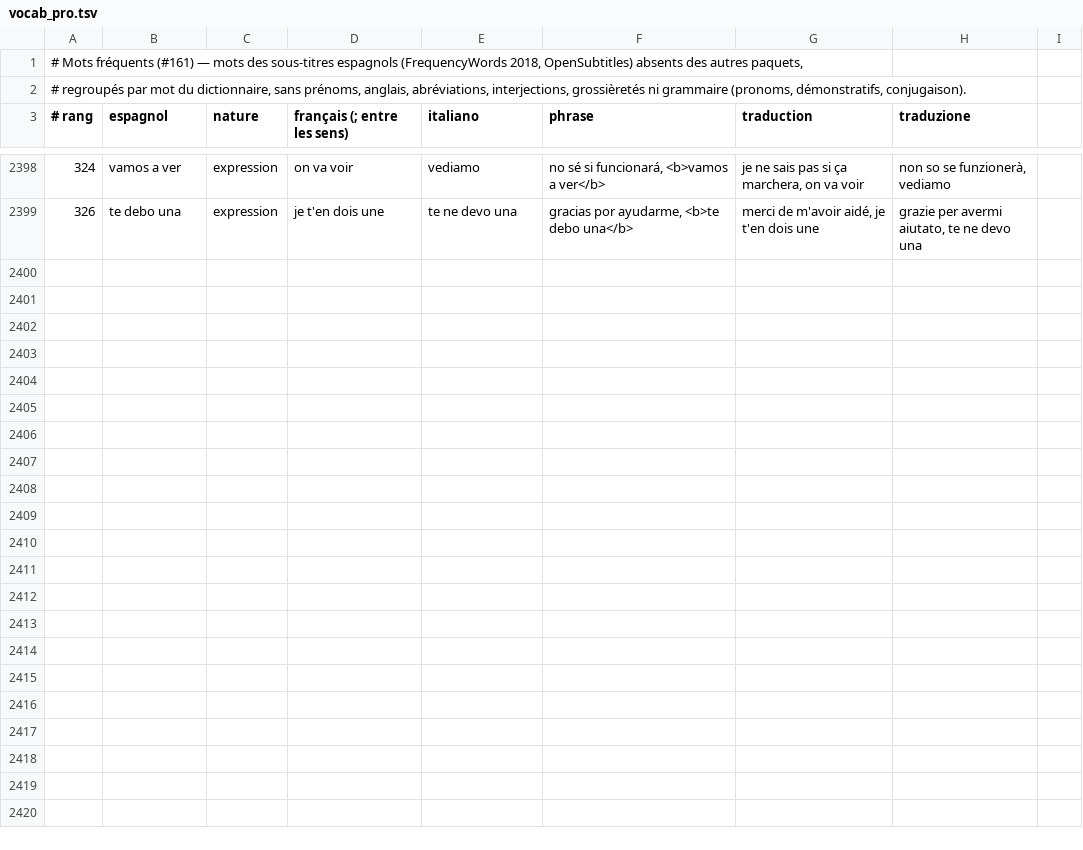
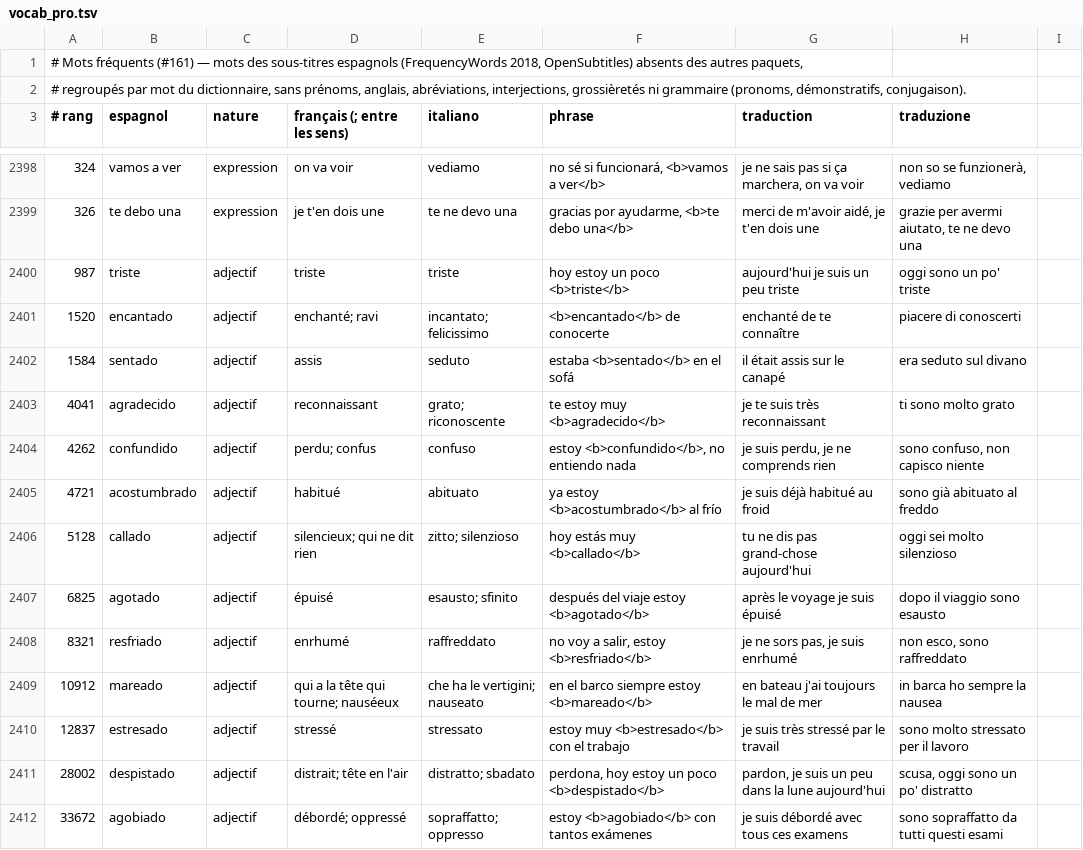
Before and after one commit to antoine123456/antoine123456.github.io, a TSV file: vocab_pro.tsv, drawn as a sheet; only a part is shown, gaps mark what is left out.

```diff
--- a/vocab_pro.tsv
+++ b/vocab_pro.tsv
@@ -2399 +2399,14 @@
 326	te debo una	expression	je t'en dois une	te ne devo una	gracias por ayudarme, <b>te debo una</b>	merci de m'avoir aidé, je t'en dois une	grazie per avermi aiutato, te ne devo una
+987	triste	adjectif	triste	triste	hoy estoy un poco <b>triste</b>	aujourd'hui je suis un peu triste	oggi sono un po' triste
+1520	encantado	adjectif	enchanté; ravi	incantato; felicissimo	<b>encantado</b> de conocerte	enchanté de te connaître	piacere di conoscerti
+1584	sentado	adjectif	assis	seduto	estaba <b>sentado</b> en el sofá	il était assis sur le canapé	era seduto sul divano
+4041	agradecido	adjectif	reconnaissant	grato; riconoscente	te estoy muy <b>agradecido</b>	je te suis très reconnaissant	ti sono molto grato
+4262	confundido	adjectif	perdu; confus	confuso	estoy <b>confundido</b>, no entiendo nada	je suis perdu, je ne comprends rien	sono confuso, non capisco niente
+4721	acostumbrado	adjectif	habitué	abituato	ya estoy <b>acostumbrado</b> al frío	je suis déjà habitué au froid	sono già abituato al freddo
+5128	callado	adjectif	silencieux; qui ne dit rien	zitto; silenzioso	hoy estás muy <b>callado</b>	tu ne dis pas grand-chose aujourd'hui	oggi sei molto silenzioso
+6825	agotado	adjectif	épuisé	esausto; sfinito	después del viaje estoy <b>agotado</b>	après le voyage je suis épuisé	dopo il viaggio sono esausto
+8321	resfriado	adjectif	enrhumé	raffreddato	no voy a salir, estoy <b>resfriado</b>	je ne sors pas, je suis enrhumé	non esco, sono raffreddato
+10912	mareado	adjectif	qui a la tête qui tourne; nauséeux	che ha le vertigini; nauseato	en el barco siempre estoy <b>mareado</b>	en bateau j'ai toujours le mal de mer	in barca ho sempre la nausea
+12837	estresado	adjectif	stressé	stressato	estoy muy <b>estresado</b> con el trabajo	je suis très stressé par le travail	sono molto stressato per il lavoro
+28002	despistado	adjectif	distrait; tête en l'air	distratto; sbadato	perdona, hoy estoy un poco <b>despistado</b>	pardon, je suis un peu dans la lune aujourd'hui	scusa, oggi sono un po' distratto
+33672	agobiado	adjectif	débordé; oppressé	sopraffatto; oppresso	estoy <b>agobiado</b> con tantos exámenes	je suis débordé avec tous ces examens	sono sopraffatto da tutti questi esami
```
Also changed, not shown: 4 other files.
